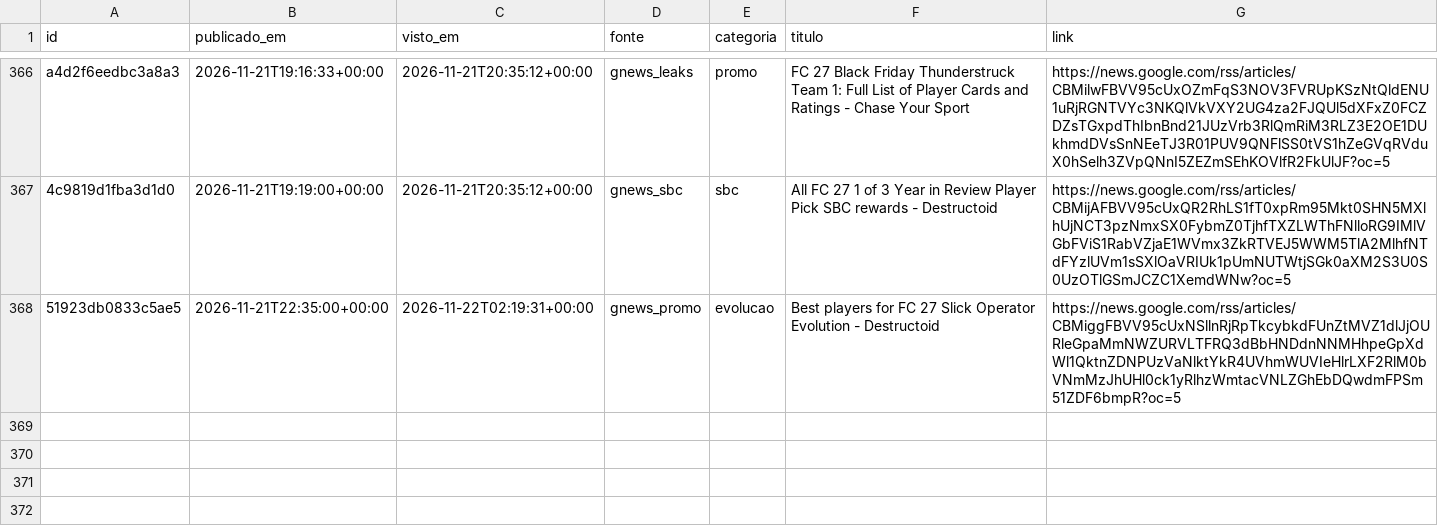
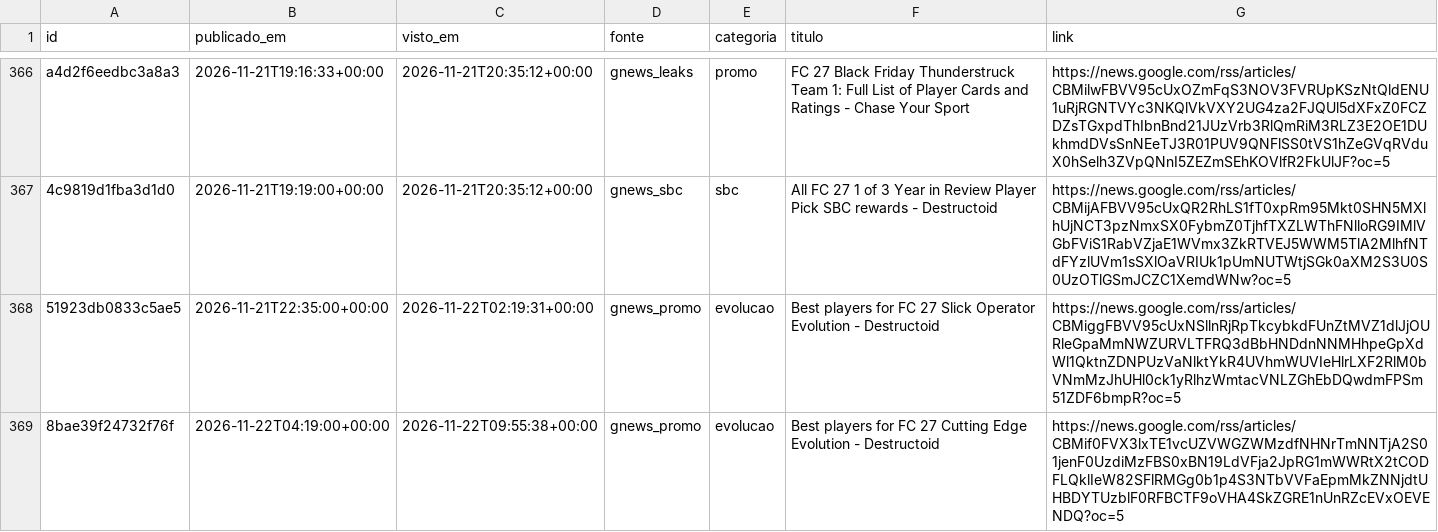
Before and after one commit to berna2001/fut-trading, a CSV file: noticias.csv, drawn as a sheet; only a part is shown, gaps mark what is left out.

```diff
--- a/noticias.csv
+++ b/noticias.csv
@@ -368 +368,2 @@ a4d2f6eedbc3a8a3,2026-11-21T19:16:33+00:00,2026-11-21T20:35:12+00:00,gnews_leaks
 51923db0833c5ae5,2026-11-21T22:35:00+00:00,2026-11-22T02:19:31+00:00,gnews_promo,evolucao,Best players for FC 27 Slick Operator Evolution - Destructoid,https://news.google.com/rss/articles/CBMiggFBVV95cUxNSllnRjRpTkcybkdFUnZtMVZ1dlJjOURleGpaMmNWZURVLTFRQ3dBbHNDdnNNMHhpeGpXdWl1QktnZDNPUzVaNlktYkR4UVhmWUVIeHlrLXF2RlM0bVNmMzJhUHl0ck1yRlhzWmtacVNLZGhEbDQwdmFPSm51ZDF6bmpR?oc=5
+8bae39f24732f76f,2026-11-22T04:19:00+00:00,2026-11-22T09:55:38+00:00,gnews_promo,evolucao,Best players for FC 27 Cutting Edge Evolution - Destructoid,https://news.google.com/rss/articles/CBMif0FVX3lxTE1vcUZVWGZWMzdfNHNrTmNNTjA2S01jenF0UzdiMzFBS0xBN19LdVFja2JpRG1mWWRtX2tCODFLQklIeW82SFlRMGg0b1p4S3NTbVVFaEpmMkZNNjdtUHBDYTUzblF0RFBCTF9oVHA4SkZGRE1nUnRZcEVxOEVENDQ?oc=5
```
